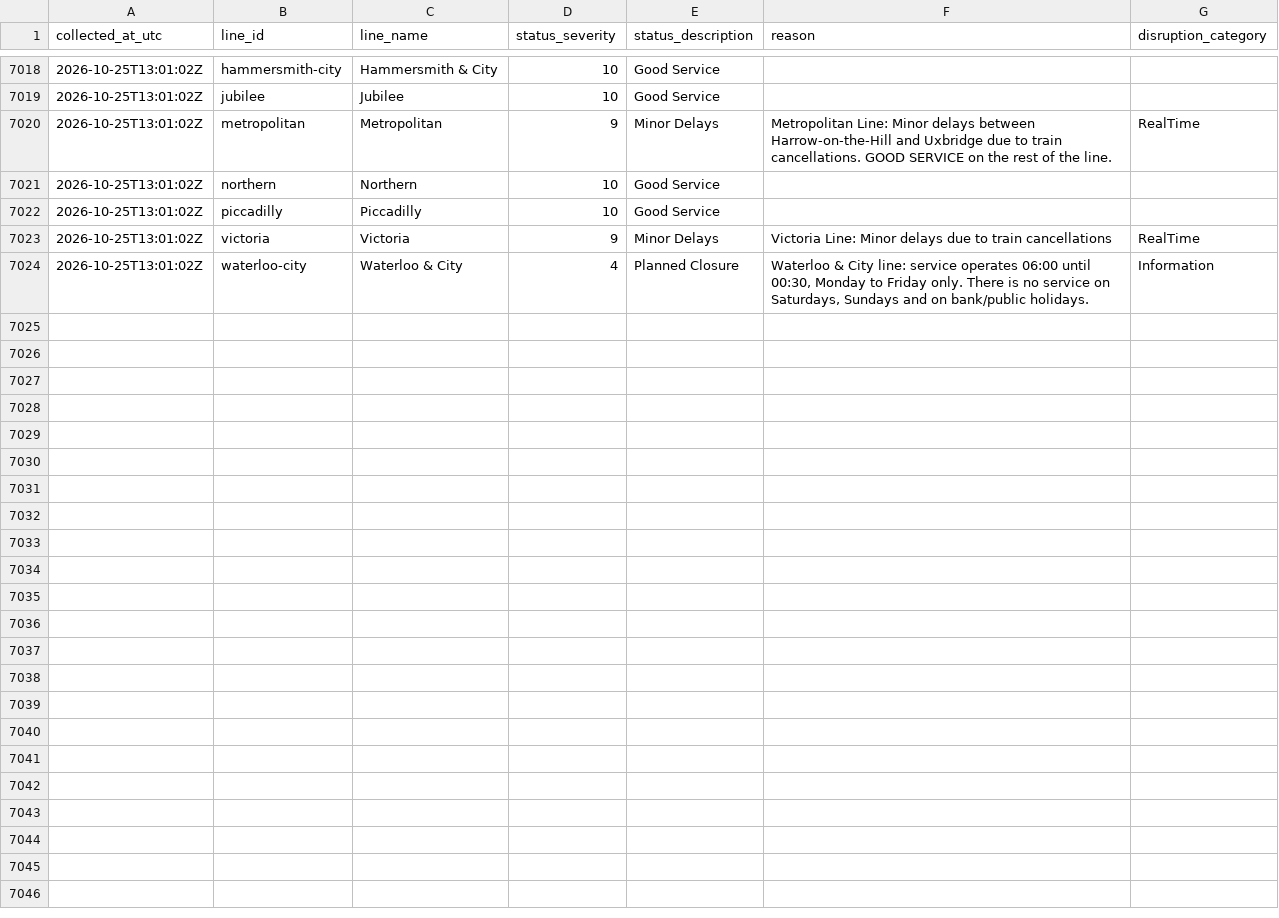
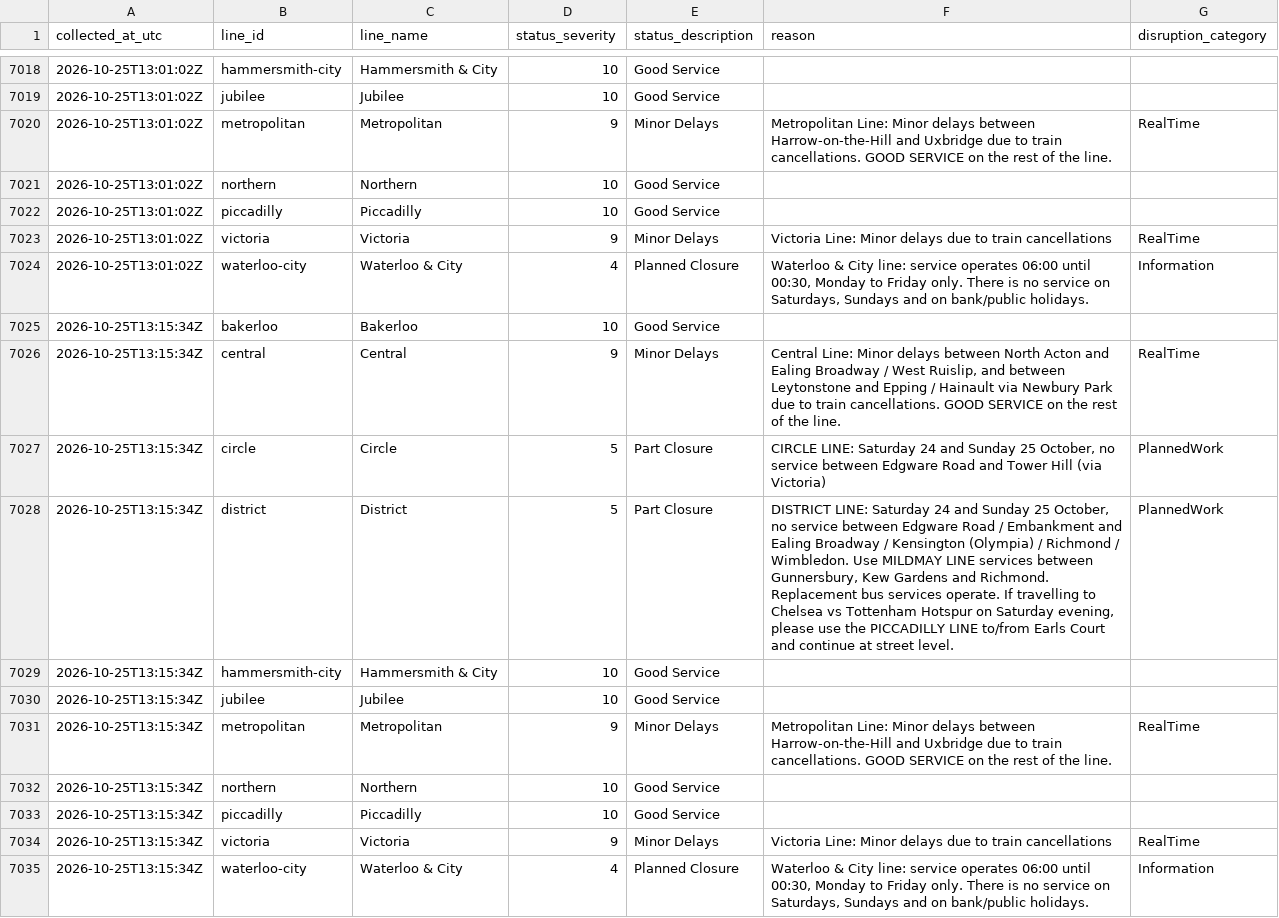
Before and after one commit to AJC-mdx/tfl-delay-analytics, a CSV file: data/tfl_live_status.csv, drawn as a sheet; only a part is shown, gaps mark what is left out.

```diff
--- a/data/tfl_live_status.csv
+++ b/data/tfl_live_status.csv
@@ -7024 +7024,12 @@ collected_at_utc,line_id,line_name,status_severity,status_description,reason,dis
 2026-10-25T13:01:02Z,waterloo-city,Waterloo & City,4,Planned Closure,"Waterloo & City line: service operates 06:00 until 00:30, Monday to Friday only. There is no service on Saturdays, Sundays and on bank/public holidays.",Information
+2026-10-25T13:15:34Z,bakerloo,Bakerloo,10,Good Service,,
+2026-10-25T13:15:34Z,central,Central,9,Minor Delays,"Central Line: Minor delays between North Acton and Ealing Broadway / West Ruislip, and between Leytonstone and Epping / Hainault via Newbury Park due to train cancellations. GOOD SERVICE on the rest of the line.",RealTime
+2026-10-25T13:15:34Z,circle,Circle,5,Part Closure,"CIRCLE LINE: Saturday 24 and Sunday 25 October, no service between Edgware Road and Tower Hill (via Victoria)",PlannedWork
+2026-10-25T13:15:34Z,district,District,5,Part Closure,"DISTRICT LINE: Saturday 24 and Sunday 25 October, no service between Edgware Road / Embankment and Ealing Broadway / Kensington (Olympia) / Richmond / Wimbledon. Use MILDMAY LINE services between Gunnersbury, Kew Gardens and Richmond. Replacement bus services operate. If travelling to Chelsea vs Tottenham Hotspur on Saturday evening, please use the PICCADILLY LINE to/from Earls Court and continue at street level.",PlannedWork
+2026-10-25T13:15:34Z,hammersmith-city,Hammersmith & City,10,Good Service,,
+2026-10-25T13:15:34Z,jubilee,Jubilee,10,Good Service,,
+2026-10-25T13:15:34Z,metropolitan,Metropolitan,9,Minor Delays,Metropolitan Line: Minor delays between Harrow-on-the-Hill and Uxbridge due to train cancellations. GOOD SERVICE on the rest of the line.,RealTime
+2026-10-25T13:15:34Z,northern,Northern,10,Good Service,,
+2026-10-25T13:15:34Z,piccadilly,Piccadilly,10,Good Service,,
+2026-10-25T13:15:34Z,victoria,Victoria,9,Minor Delays,Victoria Line: Minor delays due to train cancellations,RealTime
+2026-10-25T13:15:34Z,waterloo-city,Waterloo & City,4,Planned Closure,"Waterloo & City line: service operates 06:00 until 00:30, Monday to Friday only. There is no service on Saturdays, Sundays and on bank/public holidays.",Information
```
